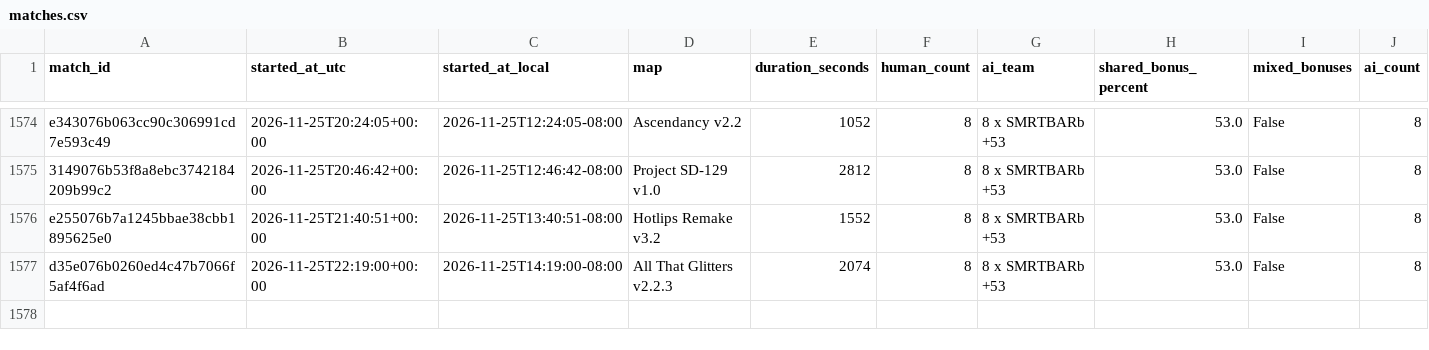
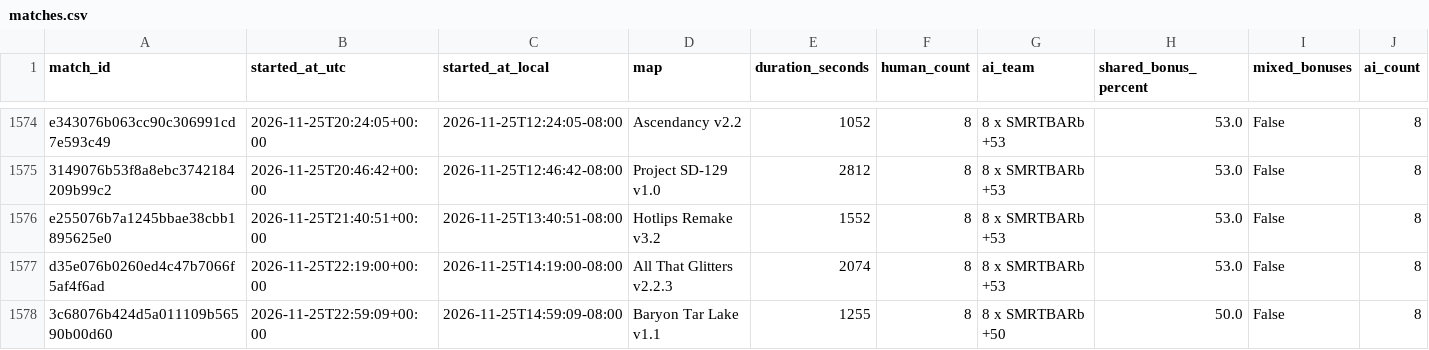
Before and after one commit to Barscrewl/BarbOS, a CSV file: public/fixed_seed/matches.csv, drawn as a sheet; only a part is shown, gaps mark what is left out; rows hold the shown columns only; the diff names each change by its address in the sheet, - before the commit and + after, or states it on an @@ line.

```diff
--- a/public/fixed_seed/matches.csv
+++ b/public/fixed_seed/matches.csv
+row 1578: 3c68076b424d5a011109b56590b00d60 | 2026-11-25T22:59:09+00:00 | 2026-11-25T14:59:09-08:00 | Baryon Tar Lake v1.1 | 1255 | 8 | 8 x SMRTBARb +50 | 50.0 | False | 8
```
Also changed, not shown: data/matches_index.csv, public/fixed_seed/ratings.csv, 15 other files.
